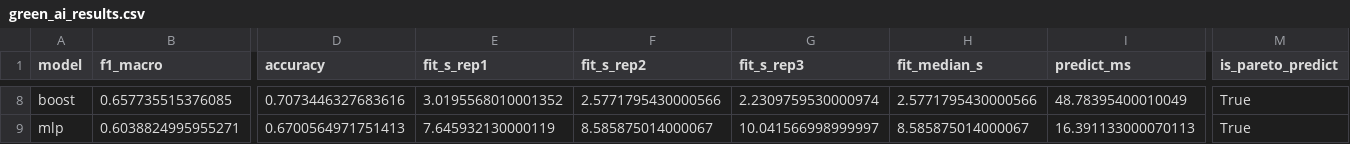
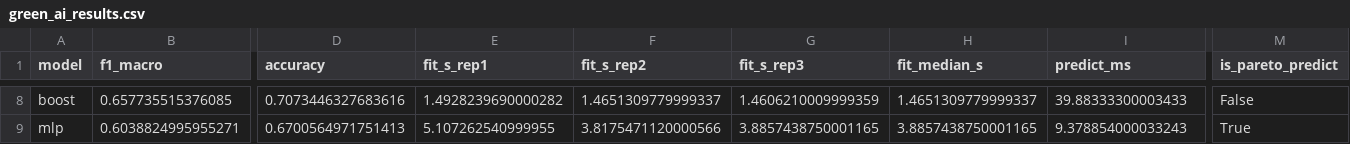
Before and after one commit to melvinrivas03/INF8239_U01, a CSV file: reports/green_ai_results.csv, drawn as a sheet; only a part is shown, gaps mark what is left out; the diff covers the shown part only; the diff names each change by its address in the sheet, - before the commit and + after, or states it on an @@ line.

```diff
--- a/reports/green_ai_results.csv
+++ b/reports/green_ai_results.csv
-E8 (fit_s_rep1): 3.0195568010001352
+E8 (fit_s_rep1): 1.4928239690000282
-F8 (fit_s_rep2): 2.5771795430000566
+F8 (fit_s_rep2): 1.4651309779999337
-G8 (fit_s_rep3): 2.2309759530000974
+G8 (fit_s_rep3): 1.4606210009999359
-H8 (fit_median_s): 2.5771795430000566
+H8 (fit_median_s): 1.4651309779999337
-I8 (predict_ms): 48.78395400010049
+I8 (predict_ms): 39.88333300003433
-M8 (is_pareto_predict): True
+M8 (is_pareto_predict): False
-E9 (fit_s_rep1): 7.645932130000119
+E9 (fit_s_rep1): 5.107262540999955
-F9 (fit_s_rep2): 8.585875014000067
+F9 (fit_s_rep2): 3.8175471120000566
-G9 (fit_s_rep3): 10.041566998999997
+G9 (fit_s_rep3): 3.8857438750001165
-H9 (fit_median_s): 8.585875014000067
+H9 (fit_median_s): 3.8857438750001165
-I9 (predict_ms): 16.391133000070113
+I9 (predict_ms): 9.378854000033243
```
Also changed, not shown: 31 edited cells elsewhere in this file, reports/green_ai_decision.csv, 3 other files.
